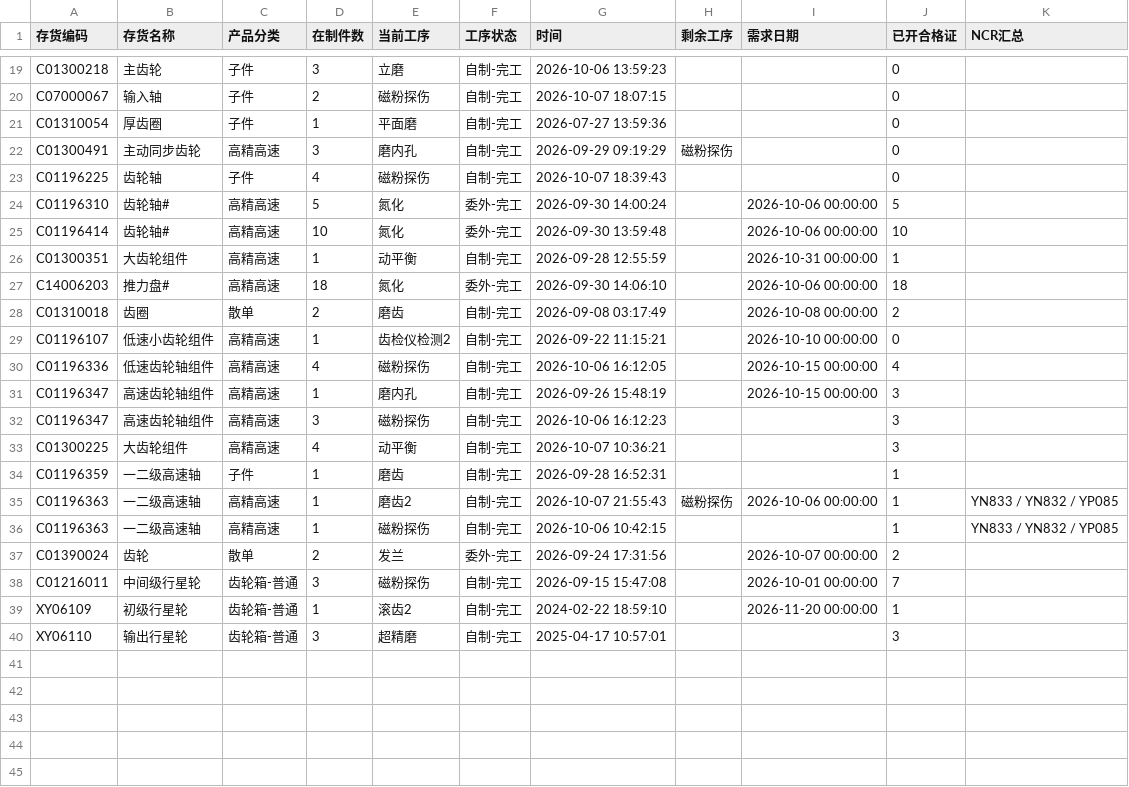
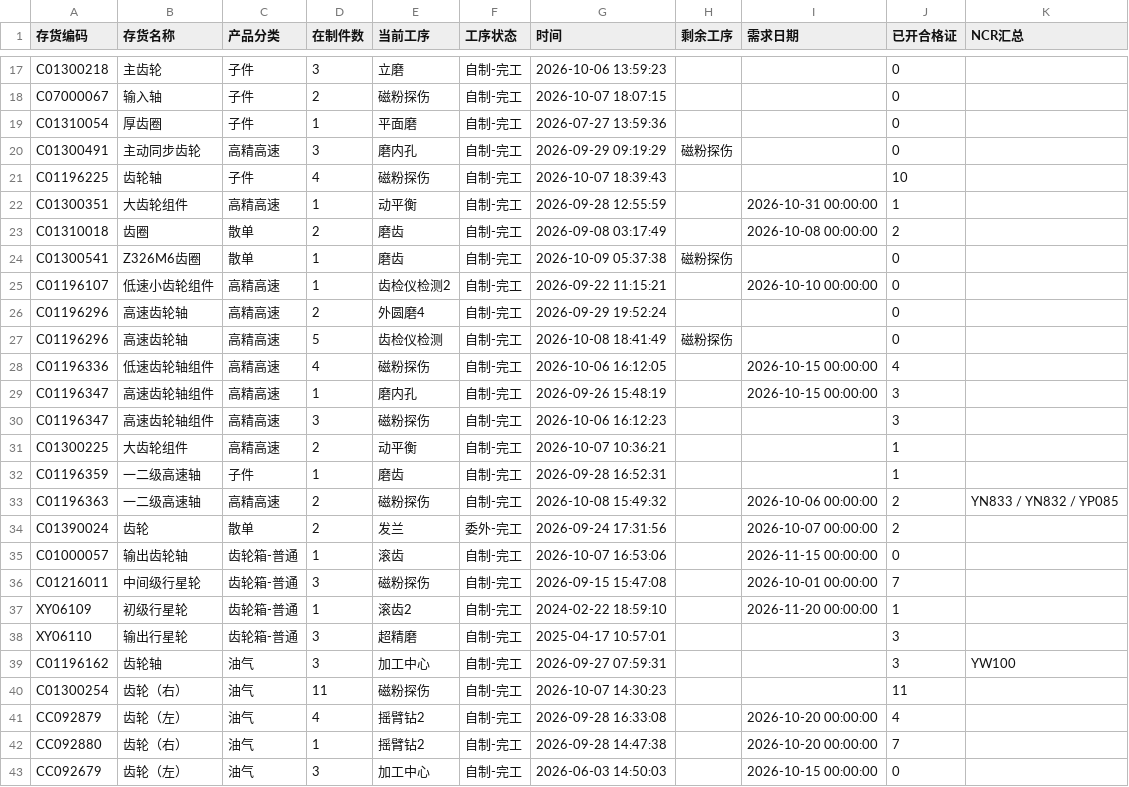
Before and after one commit to ZhanghaoWorkbuddy10/action-board, a CSV file: feifeng-wangong.csv, drawn as a sheet; only a part is shown, gaps mark what is left out; the diff covers the shown part only.

Commit message:
Update feifeng-wangong-csv 2026-10-09 09:33

```diff
--- a/feifeng-wangong.csv
+++ b/feifeng-wangong.csv
@@ -22,9 +20,9 @@ C01310054,厚齿圈,子件,1,平面磨,自制-完工,2026-07-27 13:59:36,,,0,
 C01300491,主动同步齿轮,高精高速,3,磨内孔,自制-完工,2026-09-29 09:19:29,磁粉探伤,,0,
-C01196225,齿轮轴,子件,4,磁粉探伤,自制-完工,2026-10-07 18:39:43,,,0,
-C01196310,齿轮轴#,高精高速,5,氮化,委外-完工,2026-09-30 14:00:24,,2026-10-06 00:00:00,5,
-C01196414,齿轮轴#,高精高速,10,氮化,委外-完工,2026-09-30 13:59:48,,2026-10-06 00:00:00,10,
+C01196225,齿轮轴,子件,4,磁粉探伤,自制-完工,2026-10-07 18:39:43,,,10,
 C01300351,大齿轮组件,高精高速,1,动平衡,自制-完工,2026-09-28 12:55:59,,2026-10-31 00:00:00,1,
-C14006203,推力盘#,高精高速,18,氮化,委外-完工,2026-09-30 14:06:10,,2026-10-06 00:00:00,18,
 C01310018,齿圈,散单,2,磨齿,自制-完工,2026-09-08 03:17:49,,2026-10-08 00:00:00,2,
+C01300541,Z326M6齿圈,散单,1,磨齿,自制-完工,2026-10-09 05:37:38,磁粉探伤,,0,
 C01196107,低速小齿轮组件,高精高速,1,齿检仪检测2,自制-完工,2026-09-22 11:15:21,,2026-10-10 00:00:00,0,
+C01196296,高速齿轮轴,高精高速,2,外圆磨4,自制-完工,2026-09-29 19:52:24,,,0,
+C01196296,高速齿轮轴,高精高速,5,齿检仪检测,自制-完工,2026-10-08 18:41:49,磁粉探伤,,0,
 C01196336,低速齿轮轴组件,高精高速,4,磁粉探伤,自制-完工,2026-10-06 16:12:05,,2026-10-15 00:00:00,4,
@@ -32,7 +30,7 @@ C01196347,高速齿轮轴组件,高精高速,1,磨内孔,自制-完工,2026-09-2
 C01196347,高速齿轮轴组件,高精高速,3,磁粉探伤,自制-完工,2026-10-06 16:12:23,,,3,
-C01300225,大齿轮组件,高精高速,4,动平衡,自制-完工,2026-10-07 10:36:21,,,3,
+C01300225,大齿轮组件,高精高速,2,动平衡,自制-完工,2026-10-07 10:36:21,,,1,
 C01196359,一二级高速轴,子件,1,磨齿,自制-完工,2026-09-28 16:52:31,,,1,
-C01196363,一二级高速轴,高精高速,1,磨齿2,自制-完工,2026-10-07 21:55:43,磁粉探伤,2026-10-06 00:00:00,1,YN833 / YN832 / YP085
-C01196363,一二级高速轴,高精高速,1,磁粉探伤,自制-完工,2026-10-06 10:42:15,,,1,YN833 / YN832 / YP085
+C01196363,一二级高速轴,高精高速,2,磁粉探伤,自制-完工,2026-10-08 15:49:32,,2026-10-06 00:00:00,2,YN833 / YN832 / YP085
 C01390024,齿轮,散单,2,发兰,委外-完工,2026-09-24 17:31:56,,2026-10-07 00:00:00,2,
+C01000057,输出齿轮轴,齿轮箱-普通,1,滚齿,自制-完工,2026-10-07 16:53:06,,2026-11-15 00:00:00,0,
 C01216011,中间级行星轮,齿轮箱-普通,3,磁粉探伤,自制-完工,2026-09-15 15:47:08,,2026-10-01 00:00:00,7,
@@ -40 +38,6 @@ XY06109,初级行星轮,齿轮箱-普通,1,滚齿2,自制-完工,2024-02-22 18:5
 XY06110,输出行星轮,齿轮箱-普通,3,超精磨,自制-完工,2025-04-17 10:57:01,,,3,
+C01196162,齿轮轴,油气,3,加工中心,自制-完工,2026-09-27 07:59:31,,,3,YW100
+C01300254,齿轮（右）,油气,11,磁粉探伤,自制-完工,2026-10-07 14:30:23,,,11,
+CC092879,齿轮（左）,油气,4,摇臂钻2,自制-完工,2026-09-28 16:33:08,,2026-10-20 00:00:00,4,
+CC092880,齿轮（右）,油气,1,摇臂钻2,自制-完工,2026-09-28 14:47:38,,2026-10-20 00:00:00,7,
+CC092679,齿轮（左）,油气,3,加工中心,自制-完工,2026-06-03 14:50:03,,2026-10-15 00:00:00,0,
```
Also changed, not shown: 1 added row, 3 removed rows and 11 edited cells elsewhere in this file.
